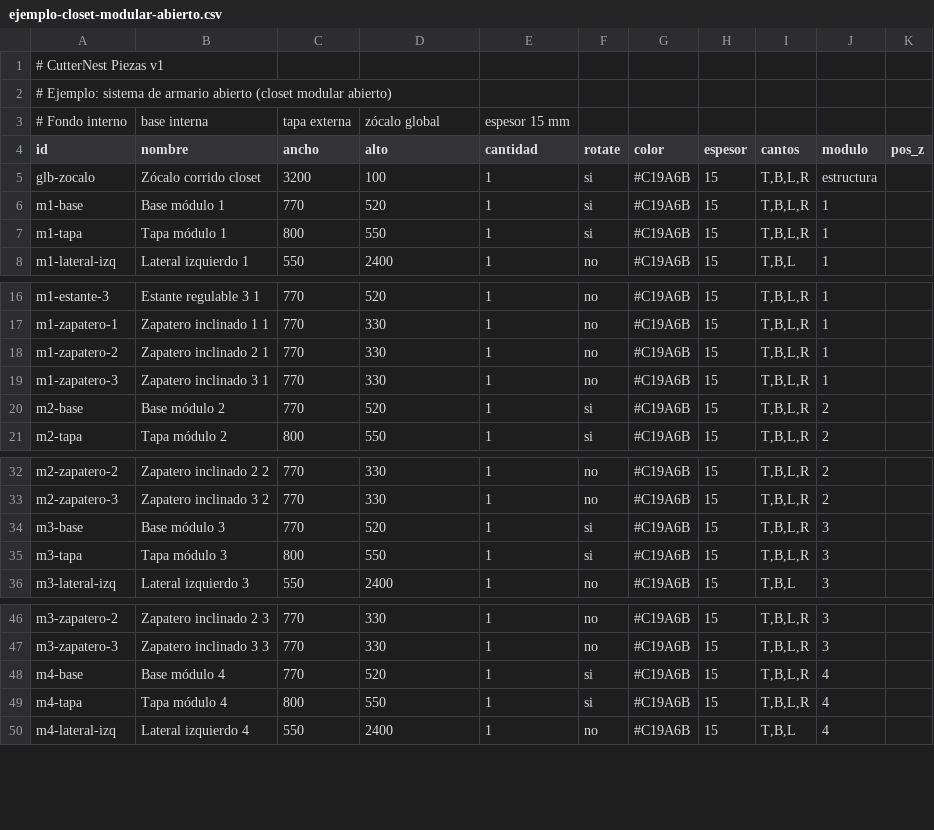
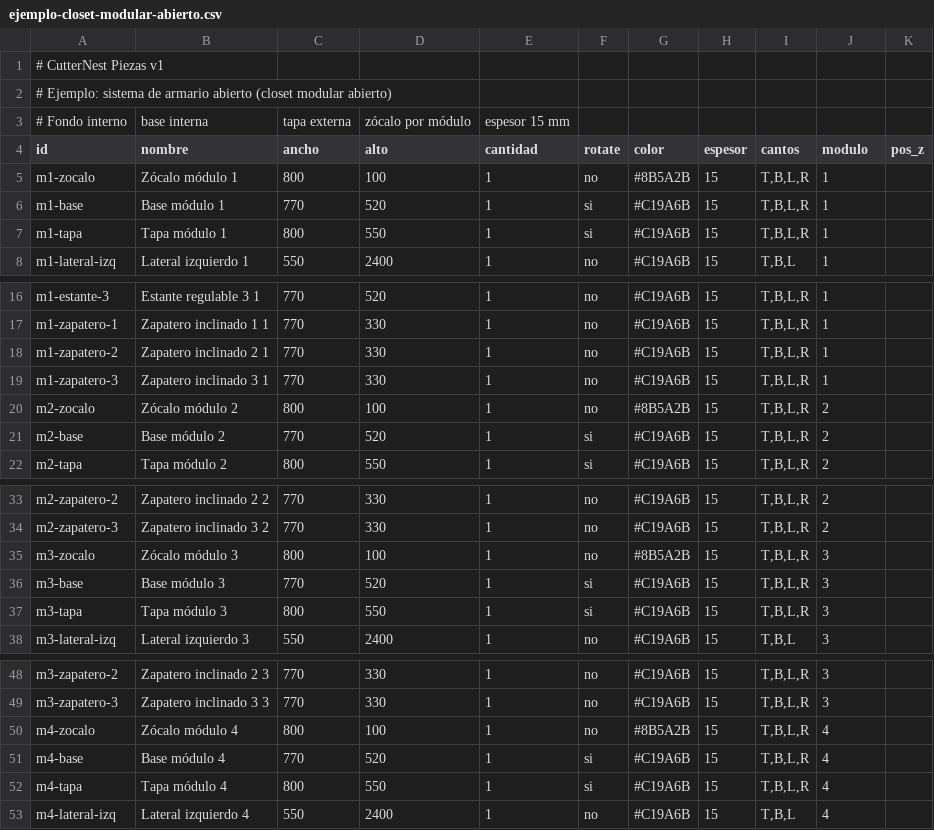
Before and after one commit to hernandomanotoa/cutternest, a CSV file: frontend/public/assembly-planner/data/ejemplo-closet-modular-abierto.csv, drawn as a sheet; only a part is shown, gaps mark what is left out.

Commit message:
feat(assembly-planner): zócalo por módulo en armario abierto con offset de profundidad frontal
- Clasifica piezas 'zocalo' como 'plinth' en módulos individuales y
  'bottom_panel' solo en módulo 'estructura'.
- Añade soporte de rol 'plinth' en geometryService y config.js.
- Renderiza un zócalo frontal en la parte inferior de cada módulo,
  centrado y con recess de profundidad configurable desde el frente.
- Añade offset type 'depth' en pieceOffsetService con etiqueta
  'Receso desde frente (mm)'.
- Actualiza ejemplo-closet-modular-abierto.csv: reemplaza zócalo global
  por zócalos m1..m4 de 800x100 mm.
- Ajusta test de classifierService para cubrir ambos roles de zócalo.

```diff
--- a/frontend/public/assembly-planner/data/ejemplo-closet-modular-abierto.csv
+++ b/frontend/public/assembly-planner/data/ejemplo-closet-modular-abierto.csv
@@ -2,5 +2,5 @@
 # Ejemplo: sistema de armario abierto (closet modular abierto)
-# Fondo interno, base interna, tapa externa, zócalo global, espesor 15 mm
+# Fondo interno, base interna, tapa externa, zócalo por módulo, espesor 15 mm
 id,nombre,ancho,alto,cantidad,rotate,color,espesor,cantos,modulo,pos_z
-glb-zocalo,Zócalo corrido closet,3200,100,1,si,#C19A6B,15,"T,B,L,R",estructura,
+m1-zocalo,Zócalo módulo 1,800,100,1,no,#8B5A2B,15,"T,B,L,R",1,
 m1-base,Base módulo 1,770,520,1,si,#C19A6B,15,"T,B,L,R",1,
@@ -19,2 +19,3 @@ m1-zapatero-2,Zapatero inclinado 2 1,770,330,1,no,#C19A6B,15,"T,B,L,R",1,
 m1-zapatero-3,Zapatero inclinado 3 1,770,330,1,no,#C19A6B,15,"T,B,L,R",1,
+m2-zocalo,Zócalo módulo 2,800,100,1,no,#8B5A2B,15,"T,B,L,R",2,
 m2-base,Base módulo 2,770,520,1,si,#C19A6B,15,"T,B,L,R",2,
@@ -33,2 +34,3 @@ m2-zapatero-2,Zapatero inclinado 2 2,770,330,1,no,#C19A6B,15,"T,B,L,R",2,
 m2-zapatero-3,Zapatero inclinado 3 2,770,330,1,no,#C19A6B,15,"T,B,L,R",2,
+m3-zocalo,Zócalo módulo 3,800,100,1,no,#8B5A2B,15,"T,B,L,R",3,
 m3-base,Base módulo 3,770,520,1,si,#C19A6B,15,"T,B,L,R",3,
@@ -47,2 +49,3 @@ m3-zapatero-2,Zapatero inclinado 2 3,770,330,1,no,#C19A6B,15,"T,B,L,R",3,
 m3-zapatero-3,Zapatero inclinado 3 3,770,330,1,no,#C19A6B,15,"T,B,L,R",3,
+m4-zocalo,Zócalo módulo 4,800,100,1,no,#8B5A2B,15,"T,B,L,R",4,
 m4-base,Base módulo 4,770,520,1,si,#C19A6B,15,"T,B,L,R",4,
```
Also changed, not shown: 6 other files.
